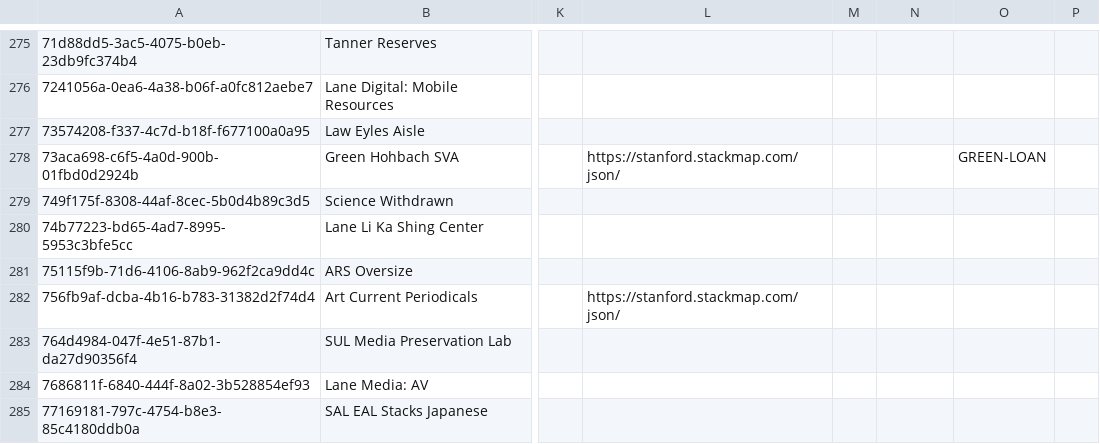
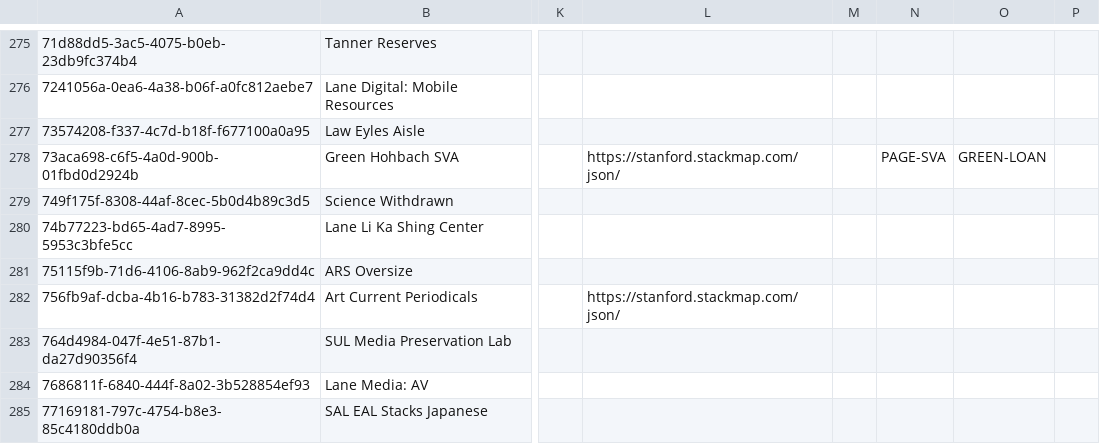
Before and after one commit to sul-dlss/SearchWorks, a CSV file: config/folio/locations.csv, drawn as a sheet; only a part is shown, gaps mark what is left out; the diff names each change by its address in the sheet, - before the commit and + after, or states it on an @@ line.

Commit message:
Update FOLIO types

```diff
--- a/config/folio/locations.csv
+++ b/config/folio/locations.csv
-N278: (empty)
+N278: PAGE-SVA
```
Also changed, not shown: 1 other file.
